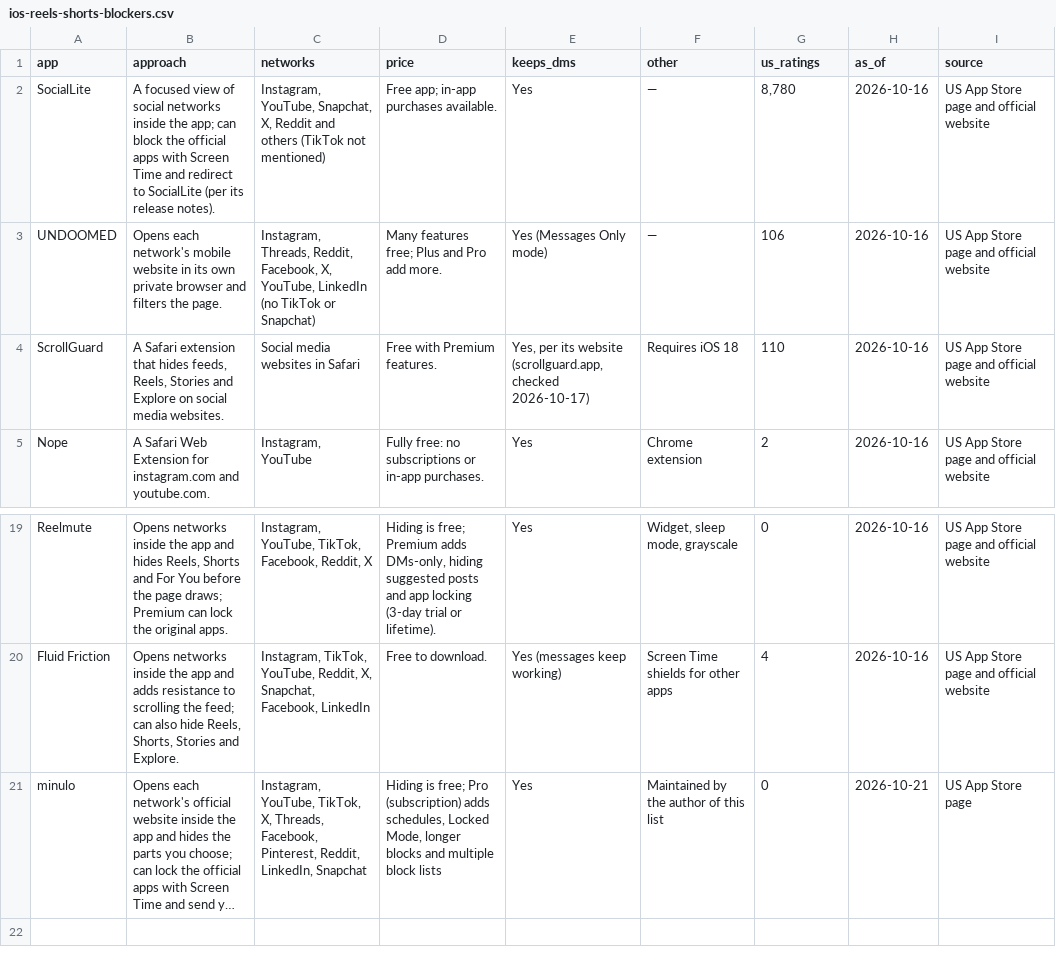
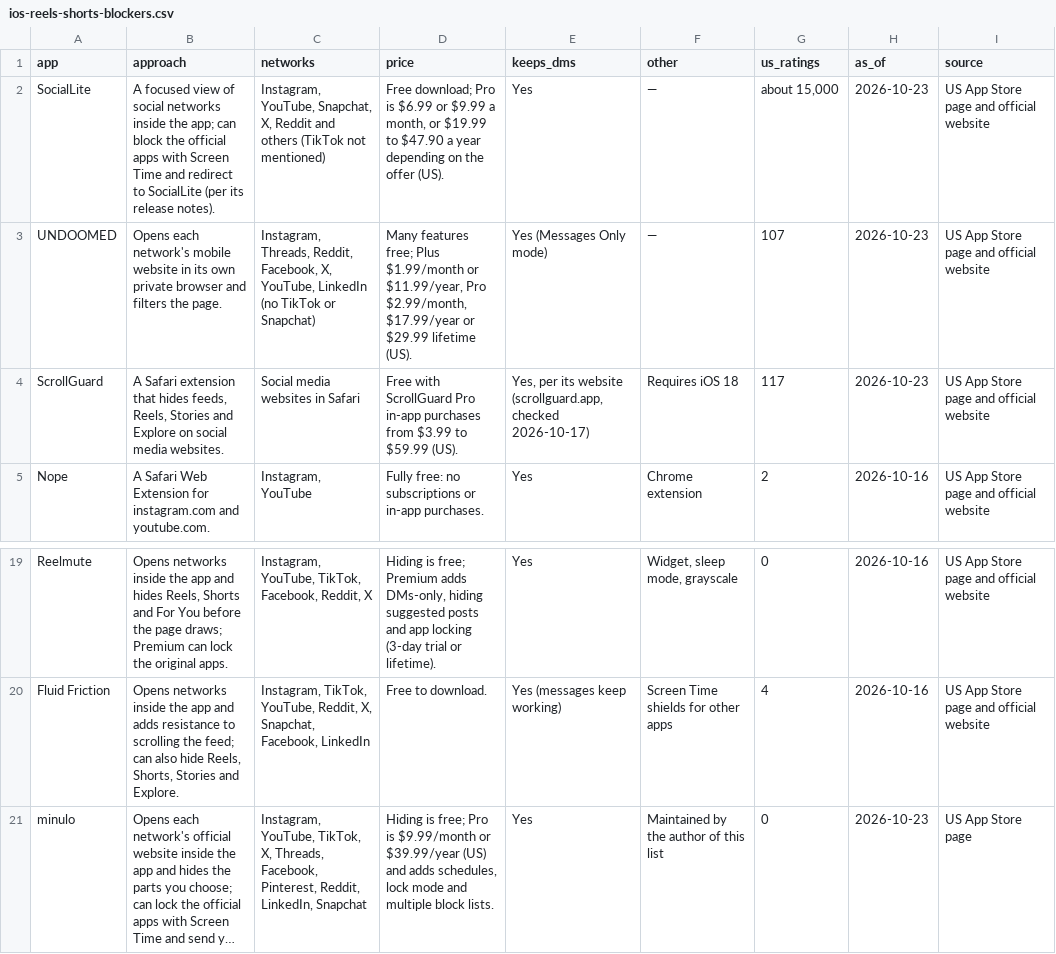
Before and after one commit to ayumu-kitabayashi/awesome-reels-shorts-blockers, a CSV file: data/ios-reels-shorts-blockers.csv, drawn as a sheet; only a part is shown, gaps mark what is left out; long unchanged cells end in …; the diff names each change by its address in the sheet, - before the commit and + after, or states it on an @@ line.

Commit message:
Update prices and US ratings for SocialLite, UNDOOMED, ScrollGuard and minulo (App Store, 2026-10-23)

```diff
--- a/data/ios-reels-shorts-blockers.csv
+++ b/data/ios-reels-shorts-blockers.csv
-D2 (price): Free app; in-app purchases available.
+D2 (price): Free download; Pro is $6.99 or $9.99 a month, or $19.99 to $47.90 a year depending on the offer (US).
-G2 (us_ratings): 8,780
+G2 (us_ratings): about 15,000
-H2:H4 (as_of): 2026-10-16
+H2:H4 (as_of): 2026-10-23
-D3 (price): …free; Plus and Pro add more.
+D3 (price): …free; Plus $1.99/month or $11.99/year, Pro $2.99/month, $17.99/year or $29.99 lifetime (US).
-G3 (us_ratings): 106
+G3 (us_ratings): 107
-D4 (price): Free with Premium features.
+D4 (price): Free with ScrollGuard Pro in-app purchases from $3.99 to $59.99 (US).
-G4 (us_ratings): 110
+G4 (us_ratings): 117
-D21 (price): …free; Pro (subscription) adds schedules, Locked Mode, longer blocks and multiple block lists
+D21 (price): …free; Pro is $9.99/month or $39.99/year (US) and adds schedules, lock mode and multiple block lists.
-H21 (as_of): 2026-10-21
+H21 (as_of): 2026-10-23
```
